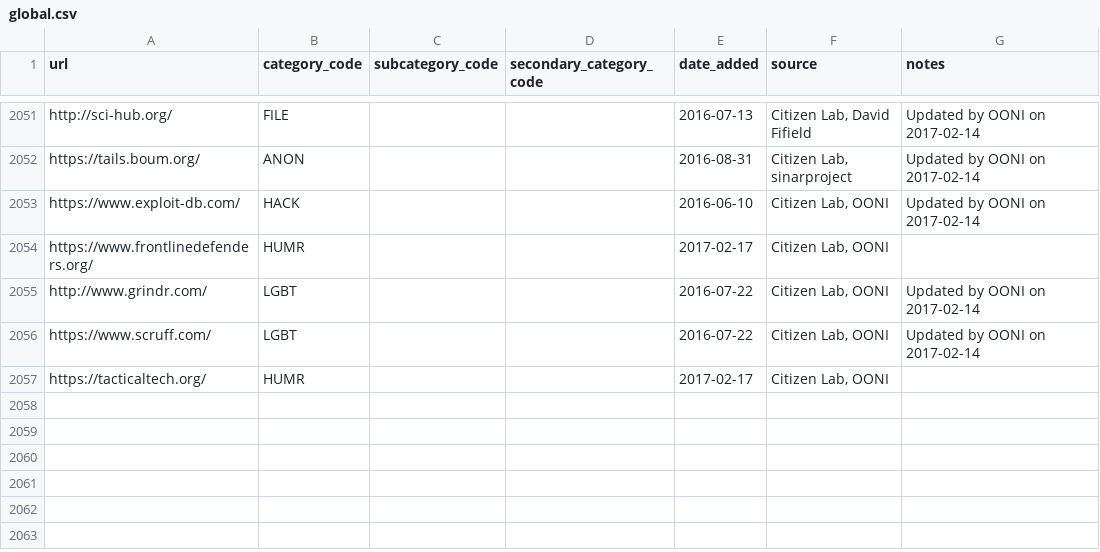
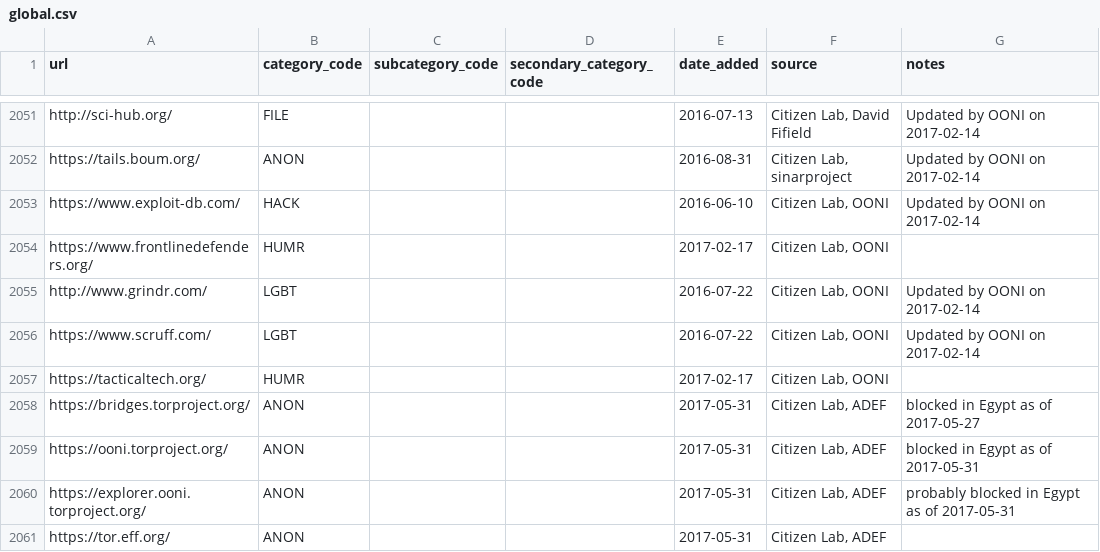
Before and after one commit to berkmancenter/url-lists, a CSV file: lists/global.csv, drawn as a sheet; only a part is shown, gaps mark what is left out.

Commit message:
automatically update lists

```diff
--- a/lists/global.csv
+++ b/lists/global.csv
@@ -2057 +2057,5 @@ https://www.scruff.com/,LGBT,,,2016-07-22,"Citizen Lab, OONI",Updated by OONI on
 https://tacticaltech.org/,HUMR,,,2017-02-17,"Citizen Lab, OONI",
+https://bridges.torproject.org/,ANON,,,2017-05-31,"Citizen Lab, ADEF",blocked in Egypt as of 2017-05-27
+https://ooni.torproject.org/,ANON,,,2017-05-31,"Citizen Lab, ADEF",blocked in Egypt as of 2017-05-31
+https://explorer.ooni.torproject.org/,ANON,,,2017-05-31,"Citizen Lab, ADEF",probably blocked in Egypt as of 2017-05-31
+https://tor.eff.org/,ANON,,,2017-05-31,"Citizen Lab, ADEF",
```
Also changed, not shown: lists/eg.csv, 1 other file.
